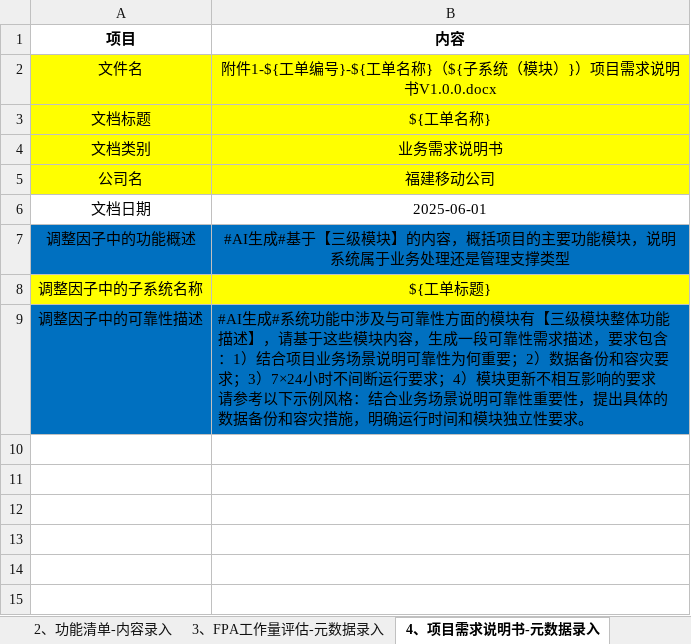
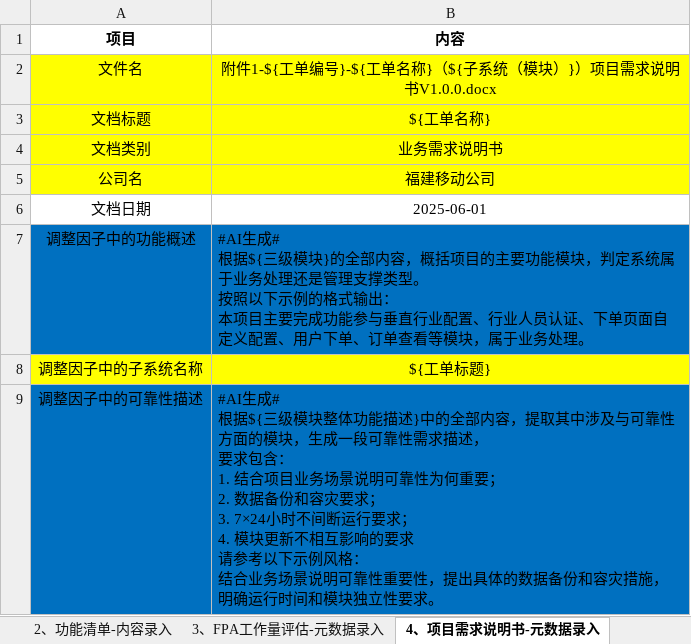
Before and after one commit to mlt-hub/AI-Gen-Reimbursement-Docs, an Excel workbook: data/功能清单-录入-模板.xlsx, sheet 4、项目需求说明书-元数据录入, drawn as a sheet; values as stored, in another font and other column widths than the file's, no borders; ↵ is a line break in a cell; the diff names each change by its address in the sheet, - before the commit and + after, or states it on an @@ line.

```diff
--- a/data/功能清单-录入-模板.xlsx (sheet 4、项目需求说明书-元数据录入)
+++ b/data/功能清单-录入-模板.xlsx (sheet 4、项目需求说明书-元数据录入)
-B7 (内容): #AI生成#基于【三级模块】的内容，概括项目的主要功能模块，说明系统属于业务处理还是管理支撑类型
+B7 (内容): #AI生成# ↵ 根据${三级模块}的全部内容，概括项目的主要功能模块，判定系统属于业务处理还是管理支撑类型。 ↵ 按照以下示例的格式输出： ↵ 本项目主要完成功能参与垂直行业配置、行业人员认证、下单页面自定义配置、用户下单、订单查看等模块，属于业务处理。
-B7 alignment: center
+B7 alignment: left
-B9 (内容): #AI生成#系统功能中涉及与可靠性方面的模块有【三级模块整体功能描述】，请基于这些模块内容，生成一段可靠性需求描述，要求包含：1）结合项目业务场景说明可靠性为何重要；2）数据备份和容灾要求；3）7×24小时不间断运行要求；4）模块更新不相互影响的要求 ↵ 请参考以下示例风格：结合业务…
+B9 (内容): #AI生成# ↵ 根据${三级模块整体功能描述}中的全部内容，提取其中涉及与可靠性方面的模块，生成一段可靠性需求描述， ↵ 要求包含： ↵ 1. 结合项目业务场景说明可靠性为何重要； ↵ 2. 数据备份和容灾要求； ↵ 3. 7×24小时不间断运行要求； ↵ 4. 模块更新不相互影响的要求 ↵ 请参考以下示例风格： ↵ 结合业务…
```
Also changed, not shown: sheet 1、工单需求-元数据录入, sheet 6、项目功能点拆分表-元数据录入, sheet 7、项目需求清单-元数据录入, other sheet tabs, 10 other files.
